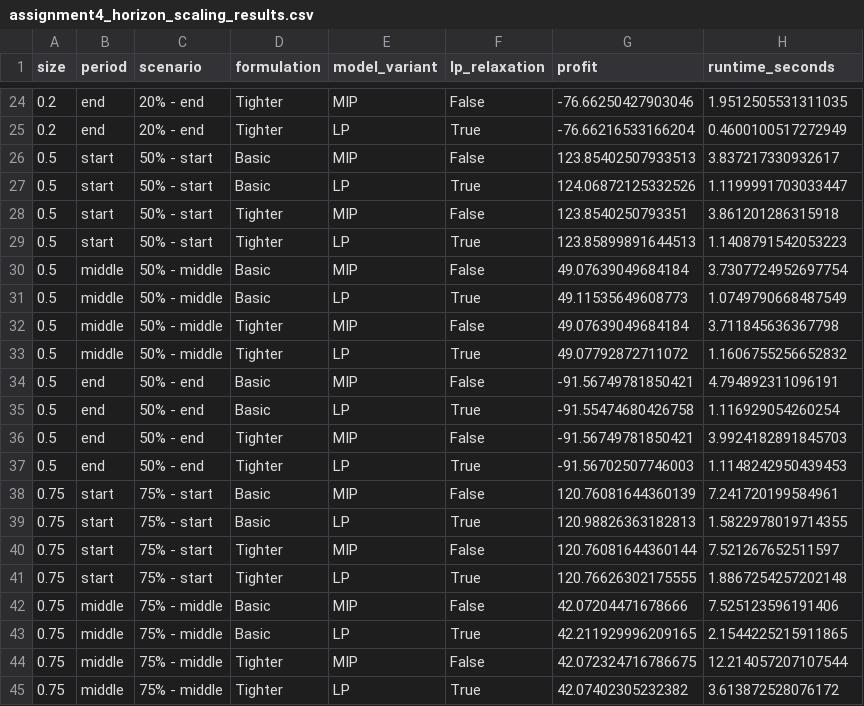
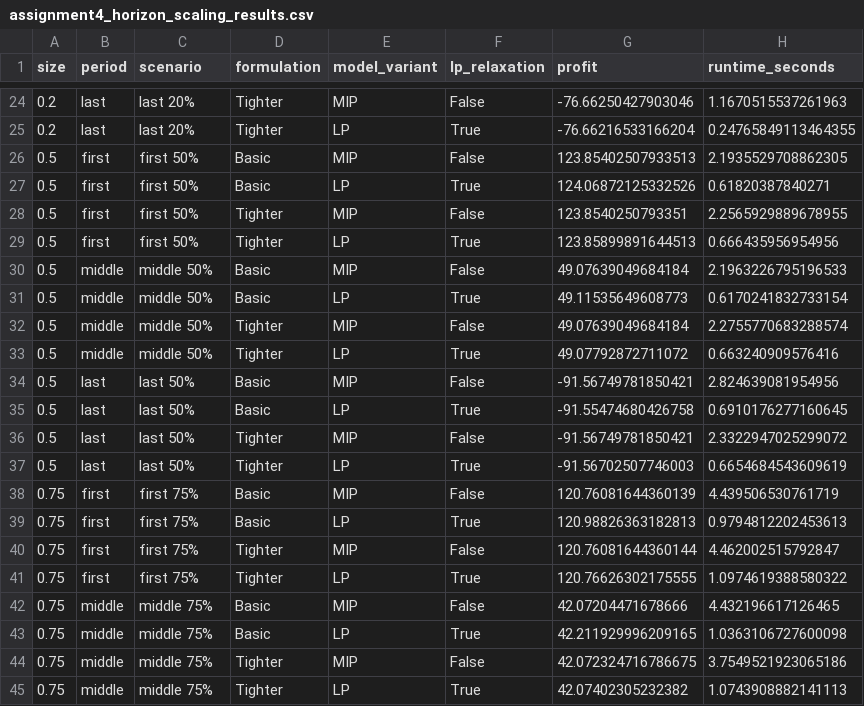
Before and after one commit to romaobraz04/Logistics-Intro-Seminar, a CSV file: model/outputs/assignment4/assignment4_horizon_scaling_results.csv, drawn as a sheet; only a part is shown, gaps mark what is left out; the diff covers the shown part only.

```diff
--- a/model/outputs/assignment4/assignment4_horizon_scaling_results.csv
+++ b/model/outputs/assignment4/assignment4_horizon_scaling_results.csv
@@ -24,22 +24,22 @@ size,period,scenario,formulation,model_variant,lp_relaxation,profit,runtime_seco
-0.2,end,20% - end,Tighter,MIP,False,-76.66250427903046,1.9512505531311035
-0.2,end,20% - end,Tighter,LP,True,-76.66216533166204,0.4600100517272949
-0.5,start,50% - start,Basic,MIP,False,123.85402507933513,3.837217330932617
-0.5,start,50% - start,Basic,LP,True,124.06872125332526,1.1199991703033447
-0.5,start,50% - start,Tighter,MIP,False,123.8540250793351,3.861201286315918
-0.5,start,50% - start,Tighter,LP,True,123.85899891644513,1.1408791542053223
-0.5,middle,50% - middle,Basic,MIP,False,49.07639049684184,3.7307724952697754
-0.5,middle,50% - middle,Basic,LP,True,49.11535649608773,1.0749790668487549
-0.5,middle,50% - middle,Tighter,MIP,False,49.07639049684184,3.711845636367798
-0.5,middle,50% - middle,Tighter,LP,True,49.07792872711072,1.1606755256652832
-0.5,end,50% - end,Basic,MIP,False,-91.56749781850421,4.794892311096191
-0.5,end,50% - end,Basic,LP,True,-91.55474680426758,1.116929054260254
-0.5,end,50% - end,Tighter,MIP,False,-91.56749781850421,3.9924182891845703
-0.5,end,50% - end,Tighter,LP,True,-91.56702507746003,1.1148242950439453
-0.75,start,75% - start,Basic,MIP,False,120.76081644360139,7.241720199584961
-0.75,start,75% - start,Basic,LP,True,120.98826363182813,1.5822978019714355
-0.75,start,75% - start,Tighter,MIP,False,120.76081644360144,7.521267652511597
-0.75,start,75% - start,Tighter,LP,True,120.76626302175555,1.8867254257202148
-0.75,middle,75% - middle,Basic,MIP,False,42.07204471678666,7.525123596191406
-0.75,middle,75% - middle,Basic,LP,True,42.211929996209165,2.1544225215911865
-0.75,middle,75% - middle,Tighter,MIP,False,42.072324716786675,12.214057207107544
-0.75,middle,75% - middle,Tighter,LP,True,42.07402305232382,3.613872528076172
+0.2,last,last 20%,Tighter,MIP,False,-76.66250427903046,1.1670515537261963
+0.2,last,last 20%,Tighter,LP,True,-76.66216533166204,0.24765849113464355
+0.5,first,first 50%,Basic,MIP,False,123.85402507933513,2.1935529708862305
+0.5,first,first 50%,Basic,LP,True,124.06872125332526,0.61820387840271
+0.5,first,first 50%,Tighter,MIP,False,123.8540250793351,2.2565929889678955
+0.5,first,first 50%,Tighter,LP,True,123.85899891644513,0.666435956954956
+0.5,middle,middle 50%,Basic,MIP,False,49.07639049684184,2.1963226795196533
+0.5,middle,middle 50%,Basic,LP,True,49.11535649608773,0.6170241832733154
+0.5,middle,middle 50%,Tighter,MIP,False,49.07639049684184,2.2755770683288574
+0.5,middle,middle 50%,Tighter,LP,True,49.07792872711072,0.663240909576416
+0.5,last,last 50%,Basic,MIP,False,-91.56749781850421,2.824639081954956
+0.5,last,last 50%,Basic,LP,True,-91.55474680426758,0.6910176277160645
+0.5,last,last 50%,Tighter,MIP,False,-91.56749781850421,2.3322947025299072
+0.5,last,last 50%,Tighter,LP,True,-91.56702507746003,0.6654684543609619
+0.75,first,first 75%,Basic,MIP,False,120.76081644360139,4.439506530761719
+0.75,first,first 75%,Basic,LP,True,120.98826363182813,0.9794812202453613
+0.75,first,first 75%,Tighter,MIP,False,120.76081644360144,4.462002515792847
+0.75,first,first 75%,Tighter,LP,True,120.76626302175555,1.0974619388580322
+0.75,middle,middle 75%,Basic,MIP,False,42.07204471678666,4.432196617126465
+0.75,middle,middle 75%,Basic,LP,True,42.211929996209165,1.0363106727600098
+0.75,middle,middle 75%,Tighter,MIP,False,42.072324716786675,3.7549521923065186
+0.75,middle,middle 75%,Tighter,LP,True,42.07402305232382,1.0743908882141113
```
Also changed, not shown: 70 edited cells elsewhere in this file, model/outputs/assignment4/assignment4_horizon_scaling_gaps.csv, 4 other files.
